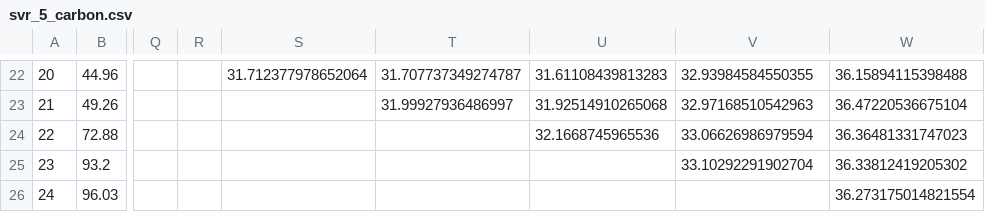
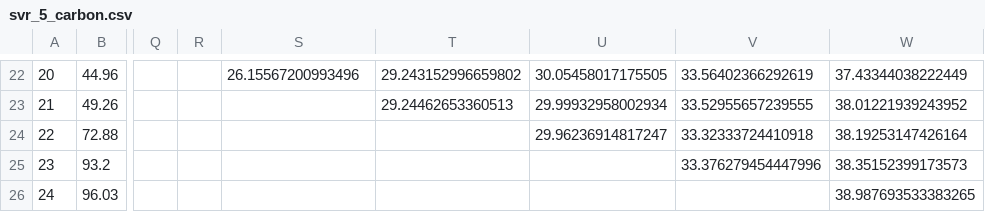
Before and after one commit to SMosegaard/DataScienceExam, a CSV file: out/svr_5_carbon.csv, drawn as a sheet; only a part is shown, gaps mark what is left out; the diff covers the shown part only; the diff names each change by its address in the sheet, - before the commit and + after, or states it on an @@ line.

```diff
--- a/out/svr_5_carbon.csv
+++ b/out/svr_5_carbon.csv
-S22: 31.712377978652064
+S22: 26.15567200993496
-T22: 31.707737349274787
+T22: 29.243152996659802
-U22: 31.61108439813283
+U22: 30.05458017175505
-V22: 32.93984584550355
+V22: 33.56402366292619
-W22: 36.15894115398488
+W22: 37.43344038222449
-T23: 31.99927936486997
+T23: 29.24462653360513
-U23: 31.92514910265068
+U23: 29.99932958002934
-V23: 32.97168510542963
+V23: 33.52955657239555
-W23: 36.47220536675104
+W23: 38.01221939243952
-U24: 32.1668745965536
+U24: 29.96236914817247
-V24: 33.06626986979594
+V24: 33.32333724410918
-W24: 36.36481331747023
+W24: 38.19253147426164
-V25: 33.10292291902704
+V25: 33.376279454447996
-W25: 36.33812419205302
+W25: 38.35152399173573
-W26: 36.273175014821554
+W26: 38.987693533383265
```
Also changed, not shown: 90 edited cells elsewhere in this file, out/svr_50_carbon.csv, out/svr_50_weather.csv, 3 other files.
